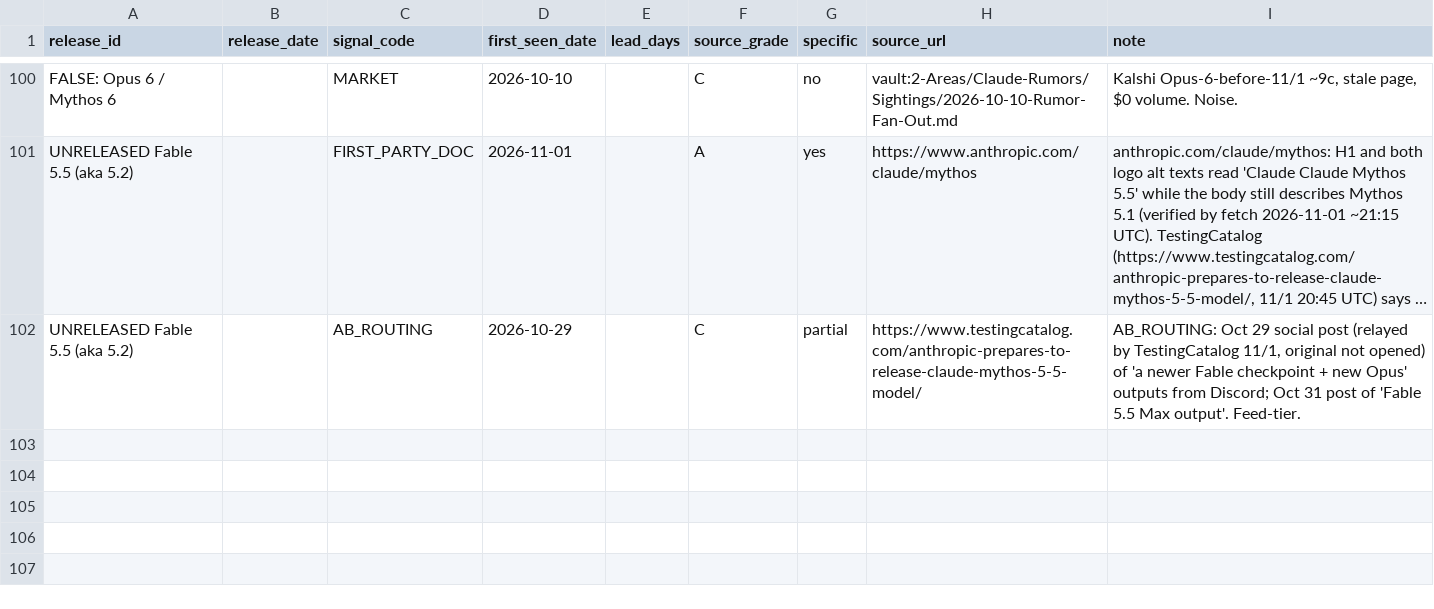
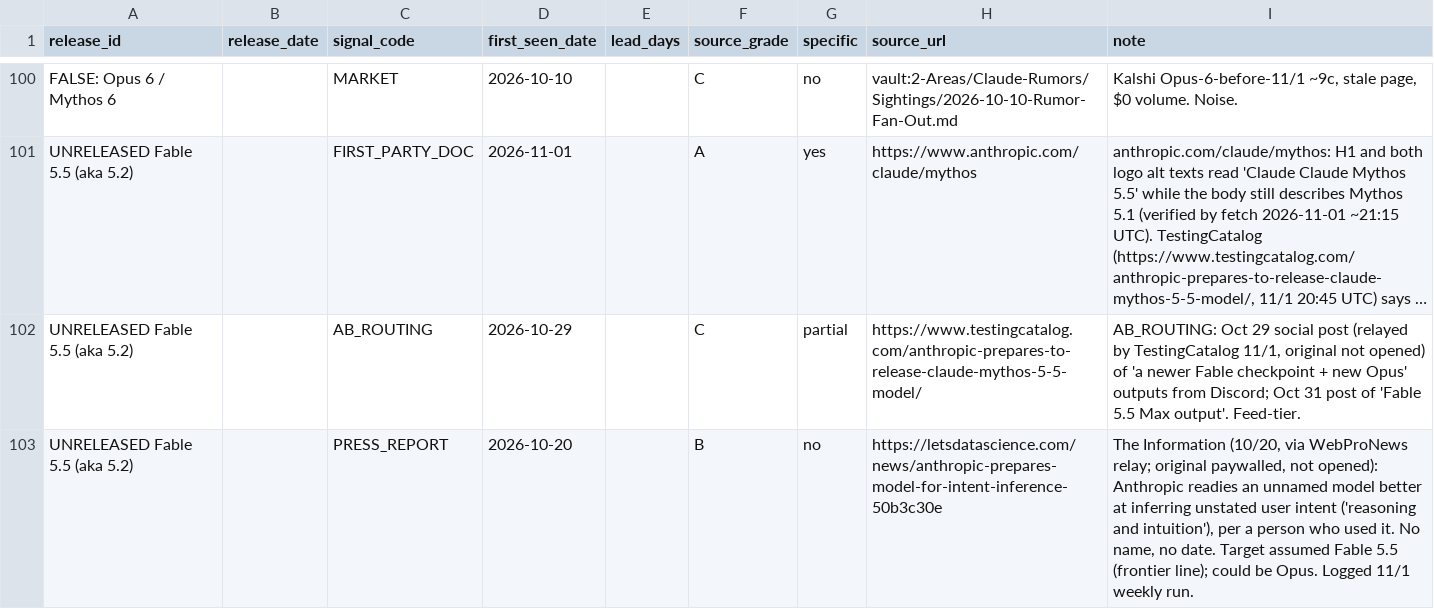
Before and after one commit to JacobBrooke95/Claude-Model-Guide, a CSV file: forecast/data/raw/signals_research.csv, drawn as a sheet; only a part is shown, gaps mark what is left out; long unchanged cells end in …; the diff names each change by its address in the sheet, - before the commit and + after, or states it on an @@ line.

```diff
--- a/forecast/data/raw/signals_research.csv
+++ b/forecast/data/raw/signals_research.csv
+row 103: UNRELEASED Fable 5.5 (aka 5.2) |  | PRESS_REPORT | 2026-10-20 |  | B | no | https://letsdatascience.com/news/anthropic-prepares-model-for-intent-inference-50b3c30e | The Information (10/20, via WebProNews relay; original paywalled, not opened): Anthropic readies an unnamed model better at inferring unstated user intent ('reasoning and intuition'), per a person who used it. No name, no date. Target assumed Fable 5.5 (frontier line); could be Opus. Logged 11/1 weekly run.
```
Also changed, not shown: forecast/data/signals.csv, forecast/forecast_log.csv, 8 other files.
